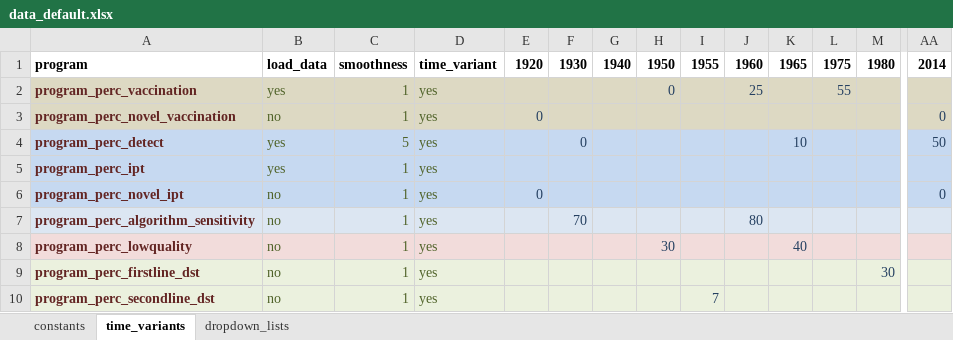
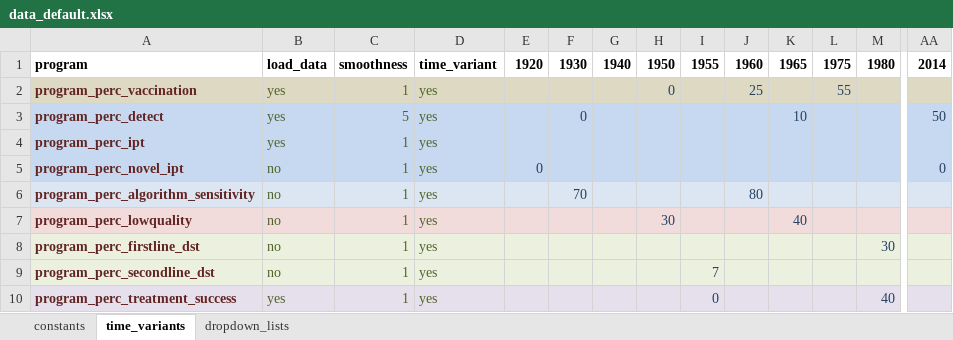
Before and after one commit to monash-emu/AuTuMN, an Excel workbook: autumn/xls/data_default.xlsx, sheet time_variants, drawn as a sheet; only a part is shown, gaps mark what is left out; the shorter side is filled out with more unchanged rows; values as stored, in another font and other column widths than the file's, no borders; rows hold the shown columns only; the diff names each change by its address in the sheet, - before the commit and + after, or states it on an @@ line.

Commit message:
Convert novel vaccination to "plug-in"
Make sure model runs if novel vaccination not included.

```diff
--- a/autumn/xls/data_default.xlsx (sheet time_variants)
+++ b/autumn/xls/data_default.xlsx (sheet time_variants)
-row 3: program_perc_novel_vaccination | no | 1 | yes | 0 |  |  |  |  |  |  |  |  | 0
```
Also changed, not shown: autumn/xls/data_philippines.xlsx, 1 other file.
